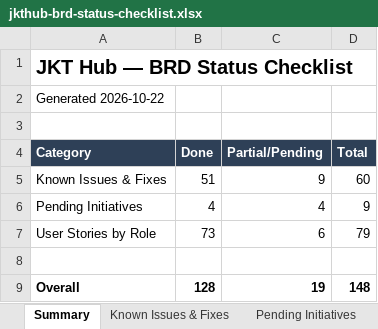
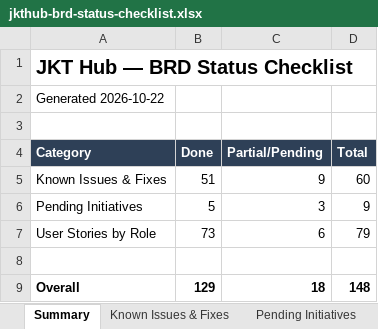
Before and after one commit to dammyjay/edtech_new, an Excel workbook: docs/jkthub-brd-status-checklist.xlsx, sheet Summary, drawn as a sheet; values as stored, in another font and other column widths than the file's, no borders; the diff names each change by its address in the sheet, - before the commit and + after, or states it on an @@ line.

```diff
--- a/docs/jkthub-brd-status-checklist.xlsx (sheet Summary)
+++ b/docs/jkthub-brd-status-checklist.xlsx (sheet Summary)
-B6 (Done): 4
+B6 (Done): 5
-C6 (Partial/Pending): 4
+C6 (Partial/Pending): 3
-B9 (Done): 128
+B9 (Done): 129
-C9 (Partial/Pending): 19
+C9 (Partial/Pending): 18
```
Also changed, not shown: sheet Pending Initiatives, 2 other files.
